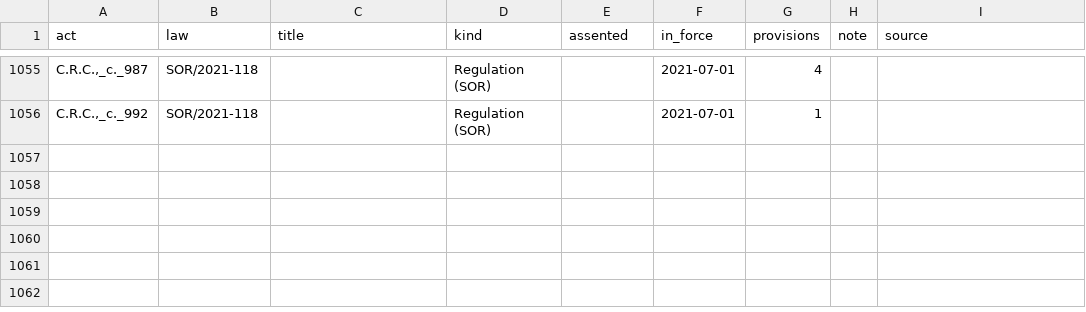
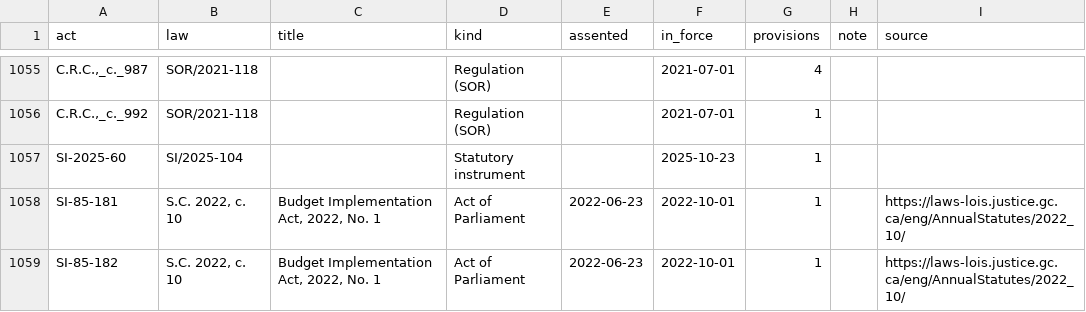
Before and after one commit to lexifina/canada-law, a CSV file: laws.csv, drawn as a sheet; only a part is shown, gaps mark what is left out; the diff names each change by its address in the sheet, - before the commit and + after, or states it on an @@ line.

Commit message:
Documentation and tables: earlier versions of 3 acts
Appended 6 correction commits to 80a13b1de028 (3 earlier versions and 3 restores). No law text changes in this commit.

In-force: 2026-11-03
Kind: documentation

```diff
--- a/laws.csv
+++ b/laws.csv
+row 1057: SI-2025-60 | SI/2025-104 |  | Statutory instrument |  | 2025-10-23 | 1
+row 1058: SI-85-181 | S.C. 2022, c. 10 | Budget Implementation Act, 2022, No. 1 | Act of Parliament | 2022-06-23 | 2022-10-01 | 1 |  | https://laws-lois.justice.gc.ca/eng/AnnualStatutes/2022_10/
+row 1059: SI-85-182 | S.C. 2022, c. 10 | Budget Implementation Act, 2022, No. 1 | Act of Parliament | 2022-06-23 | 2022-10-01 | 1 |  | https://laws-lois.justice.gc.ca/eng/AnnualStatutes/2022_10/
```
Also changed, not shown: data/acts.csv, 6 other files.
